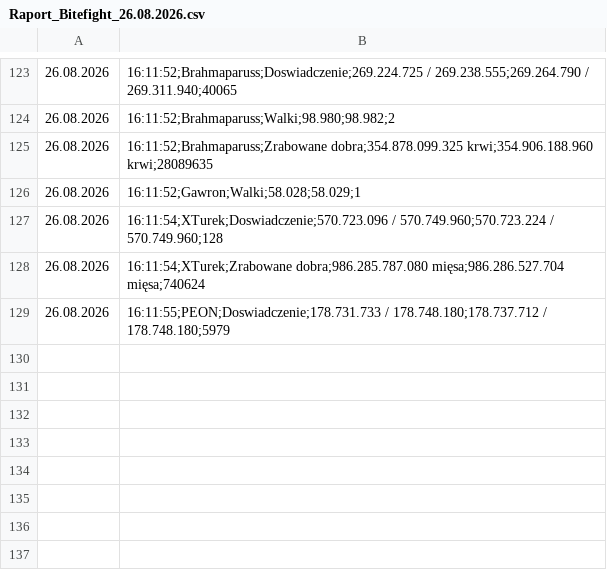
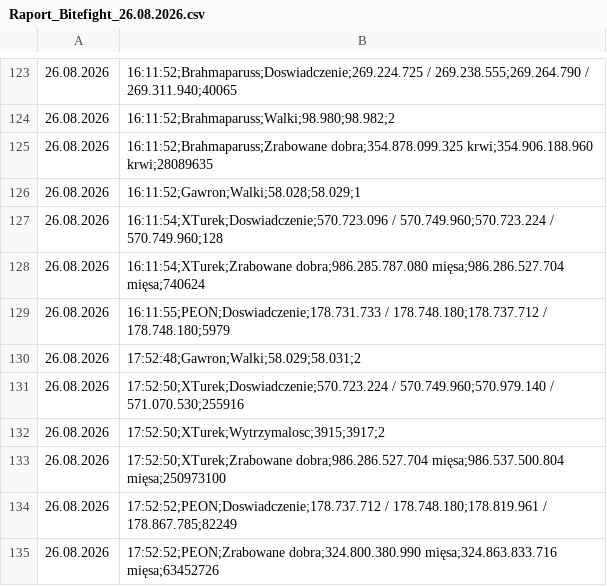
Before and after one commit to statystyki-bf/SledzikBitefight, a CSV file: Raport_Bitefight_26.08.2026.csv, drawn as a sheet; only a part is shown, gaps mark what is left out; the diff names each change by its address in the sheet, - before the commit and + after, or states it on an @@ line.

```diff
--- a/Raport_Bitefight_26.08.2026.csv
+++ b/Raport_Bitefight_26.08.2026.csv
+row 130: 26.08.2026 | 17:52:48;Gawron;Walki;58.029;58.031;2
+row 131: 26.08.2026 | 17:52:50;XTurek;Doswiadczenie;570.723.224 / 570.749.960;570.979.140 / 571.070.530;255916
+row 132: 26.08.2026 | 17:52:50;XTurek;Wytrzymalosc;3915;3917;2
+row 133: 26.08.2026 | 17:52:50;XTurek;Zrabowane dobra;986.286.527.704 mięsa;986.537.500.804 mięsa;250973100
+row 134: 26.08.2026 | 17:52:52;PEON;Doswiadczenie;178.737.712 / 178.748.180;178.819.961 / 178.867.785;82249
+row 135: 26.08.2026 | 17:52:52;PEON;Zrabowane dobra;324.800.380.990 mięsa;324.863.833.716 mięsa;63452726
```
Also changed, not shown: 1 other file.
